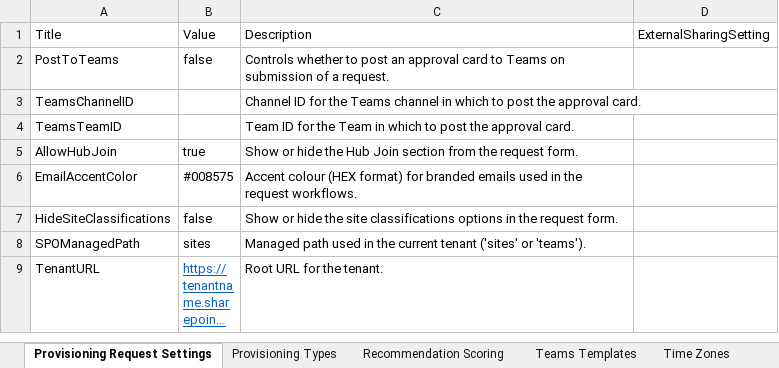
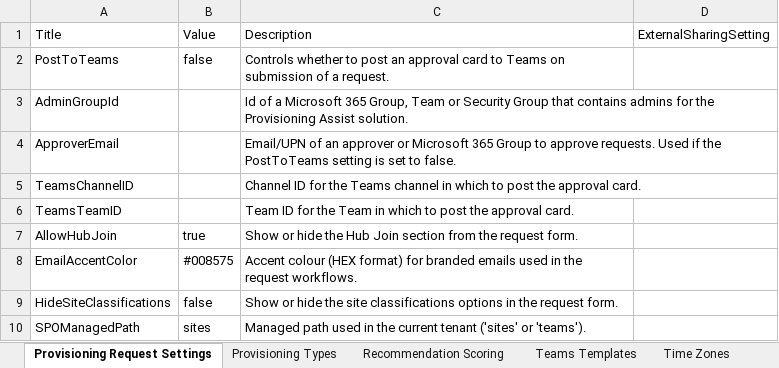
Before and after one commit to pnp/provision-assist-m365, an Excel workbook: Source/Settings/SharePoint List items.xlsx, sheet Provisioning Request Settings, drawn as a sheet; only a part is shown; the shorter side is filled out with more unchanged rows; long unchanged cells end in …; values as stored, in another font and other column widths than the file's, no borders; table styles not drawn; the diff names each change by its address in the sheet, - before the commit and + after, or states it on an @@ line.

```diff
--- a/Source/Settings/SharePoint List items.xlsx (sheet Provisioning Request Settings)
+++ b/Source/Settings/SharePoint List items.xlsx (sheet Provisioning Request Settings)
+row 3: AdminGroupId |  | Id of a Microsoft 365 Group, Team or Security Group that contains admins for the Provisioning Assist solution.
+row 4: ApproverEmail |  | Email/UPN of an approver or Microsoft 365 Group to approve requests. Used if the PostToTeams setting is set to false.
```
Also changed, not shown: 23 other files.
